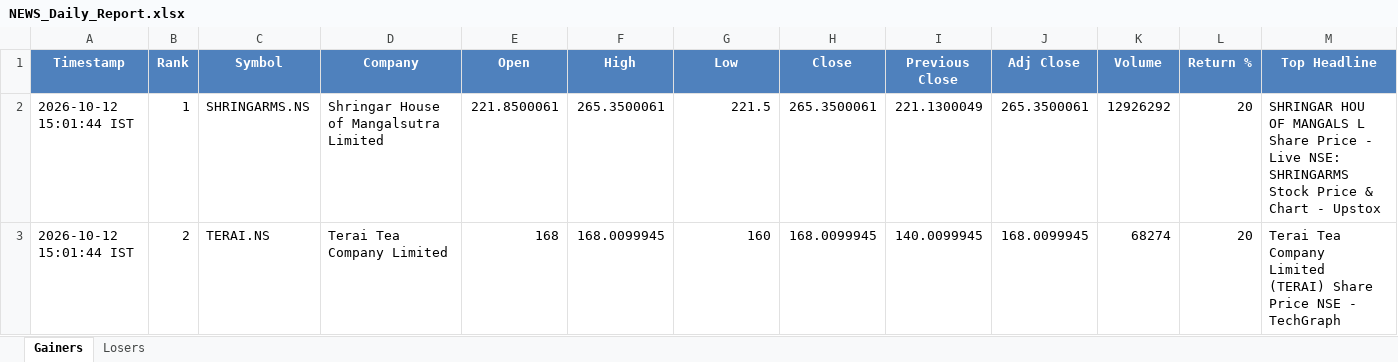
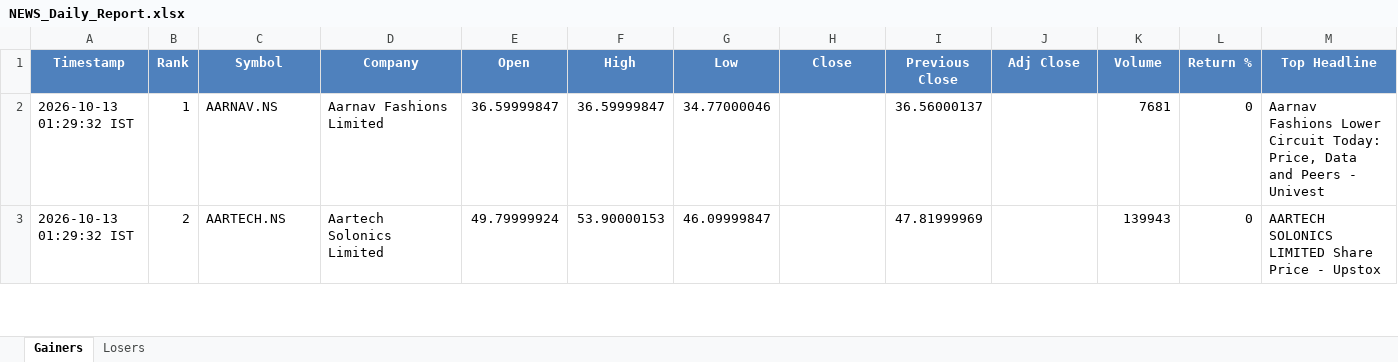
Before and after one commit to PavanSaiNekkala/News_Dividend_Fetcher, an Excel workbook: NEWS_Daily_Report/output/latest/NEWS_Daily_Report.xlsx, sheet Gainers, drawn as a sheet; only a part is shown; values as stored, in another font and other column widths than the file's, no borders; the diff covers the shown part only; the diff names each change by its address in the sheet, - before the commit and + after, or states it on an @@ line.

```diff
--- a/NEWS_Daily_Report/output/latest/NEWS_Daily_Report.xlsx (sheet Gainers)
+++ b/NEWS_Daily_Report/output/latest/NEWS_Daily_Report.xlsx (sheet Gainers)
-A2:A3 (Timestamp): 2026-10-12 15:01:44 IST
+A2:A3 (Timestamp): 2026-10-13 01:29:32 IST
-C2 (Symbol): SHRINGARMS.NS
+C2 (Symbol): AARNAV.NS
-D2 (Company): Shringar House of Mangalsutra Limited
+D2 (Company): Aarnav Fashions Limited
-E2 (Open): 221.8500061
+E2 (Open): 36.59999847
-F2 (High): 265.3500061
+F2 (High): 36.59999847
-G2 (Low): 221.5
+G2 (Low): 34.77000046
-H2 (Close): 265.3500061
+H2 (Close): (empty)
-I2 (Previous Close): 221.1300049
+I2 (Previous Close): 36.56000137
-J2 (Adj Close): 265.3500061
+J2 (Adj Close): (empty)
-K2 (Volume): 12926292
+K2 (Volume): 7681
-L2:L3 (Return %): 20
+L2:L3 (Return %): 0
-M2 (Top Headline): SHRINGAR HOU OF MANGALS L Share Price - Live NSE: SHRINGARMS Stock Price & Chart - Upstox
+M2 (Top Headline): Aarnav Fashions Lower Circuit Today: Price, Data and Peers - Univest
-C3 (Symbol): TERAI.NS
+C3 (Symbol): AARTECH.NS
-D3 (Company): Terai Tea Company Limited
+D3 (Company): Aartech Solonics Limited
-E3 (Open): 168
+E3 (Open): 49.79999924
-F3 (High): 168.0099945
+F3 (High): 53.90000153
-G3 (Low): 160
+G3 (Low): 46.09999847
-H3 (Close): 168.0099945
+H3 (Close): (empty)
-I3 (Previous Close): 140.0099945
+I3 (Previous Close): 47.81999969
-J3 (Adj Close): 168.0099945
+J3 (Adj Close): (empty)
-K3 (Volume): 68274
+K3 (Volume): 139943
-M3 (Top Headline): Terai Tea Company Limited (TERAI) Share Price NSE - TechGraph
+M3 (Top Headline): AARTECH SOLONICS LIMITED Share Price - Upstox
```
Also changed, not shown: 295 edited cells elsewhere in this sheet, sheet Losers, NEWS_Daily_Report/output/history/NEWS_Daily_Report_History.xlsx.
